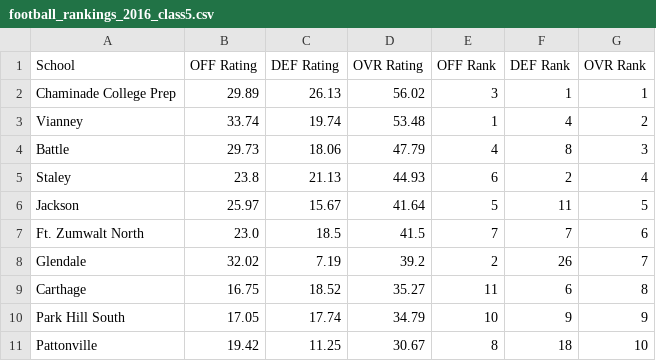
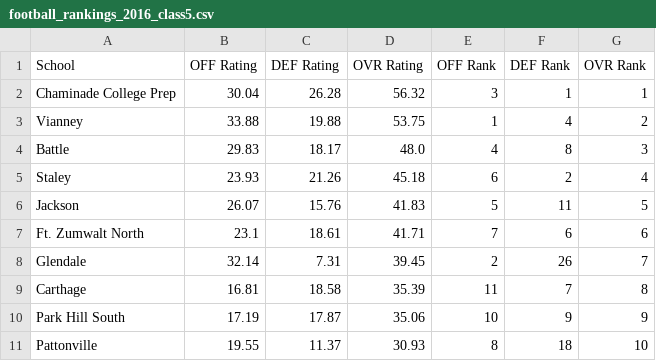
Before and after one commit to AllMOSports/football-ratings-2016, a CSV file: football_rankings_2016_class5.csv, drawn as a sheet; only a part is shown; the diff covers the shown part only.

```diff
--- a/football_rankings_2016_class5.csv
+++ b/football_rankings_2016_class5.csv
@@ -1,11 +1,11 @@
 School,OFF Rating,DEF Rating,OVR Rating,OFF Rank,DEF Rank,OVR Rank
-Chaminade College Prep,29.89,26.13,56.02,3,1,1
-Vianney,33.74,19.74,53.48,1,4,2
-Battle,29.73,18.06,47.79,4,8,3
-Staley,23.8,21.13,44.93,6,2,4
-Jackson,25.97,15.67,41.64,5,11,5
-Ft. Zumwalt North,23.0,18.5,41.5,7,7,6
-Glendale,32.02,7.19,39.2,2,26,7
-Carthage,16.75,18.52,35.27,11,6,8
-Park Hill South,17.05,17.74,34.79,10,9,9
-Pattonville,19.42,11.25,30.67,8,18,10
+Chaminade College Prep,30.04,26.28,56.32,3,1,1
+Vianney,33.88,19.88,53.75,1,4,2
+Battle,29.83,18.17,48.0,4,8,3
+Staley,23.93,21.26,45.18,6,2,4
+Jackson,26.07,15.76,41.83,5,11,5
+Ft. Zumwalt North,23.1,18.61,41.71,7,6,6
+Glendale,32.14,7.31,39.45,2,26,7
+Carthage,16.81,18.58,35.39,11,7,8
+Park Hill South,17.19,17.87,35.06,10,9,9
+Pattonville,19.55,11.37,30.93,8,18,10
```
Also changed, not shown: 1 added row, 1 removed row and 100 edited cells elsewhere in this file, football_rankings_2016_all.csv, football_rankings_2016_class1.csv, 12 other files.
